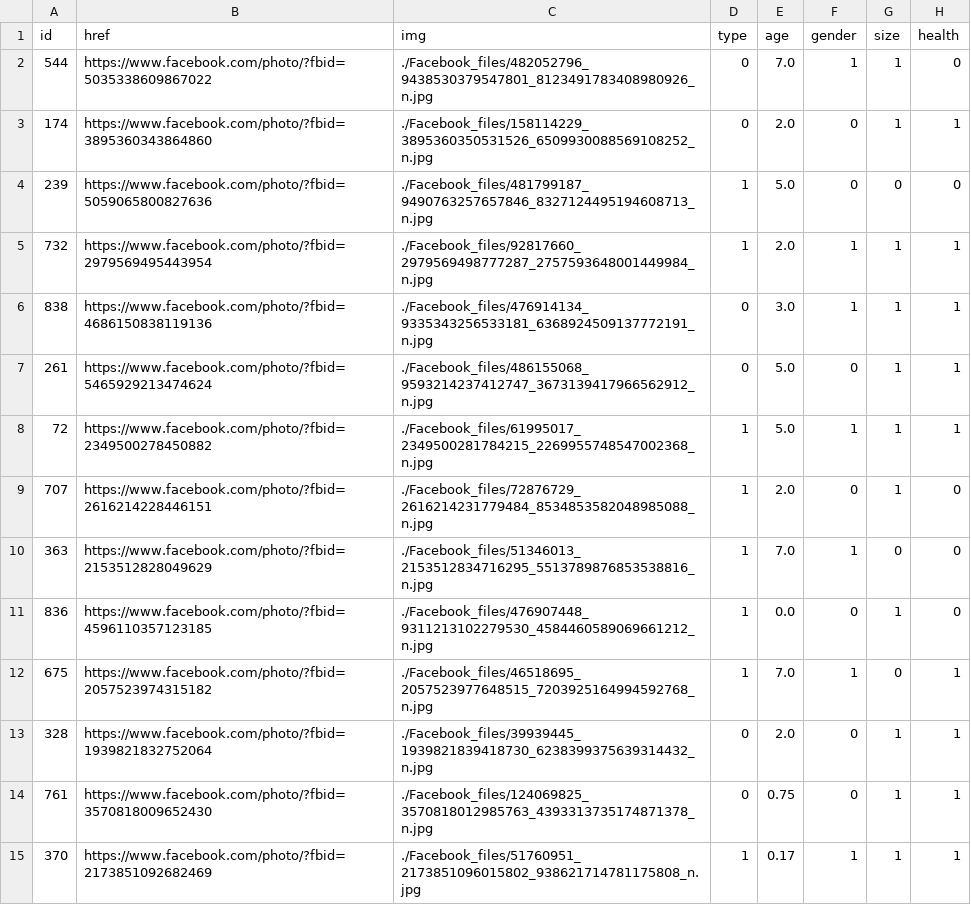
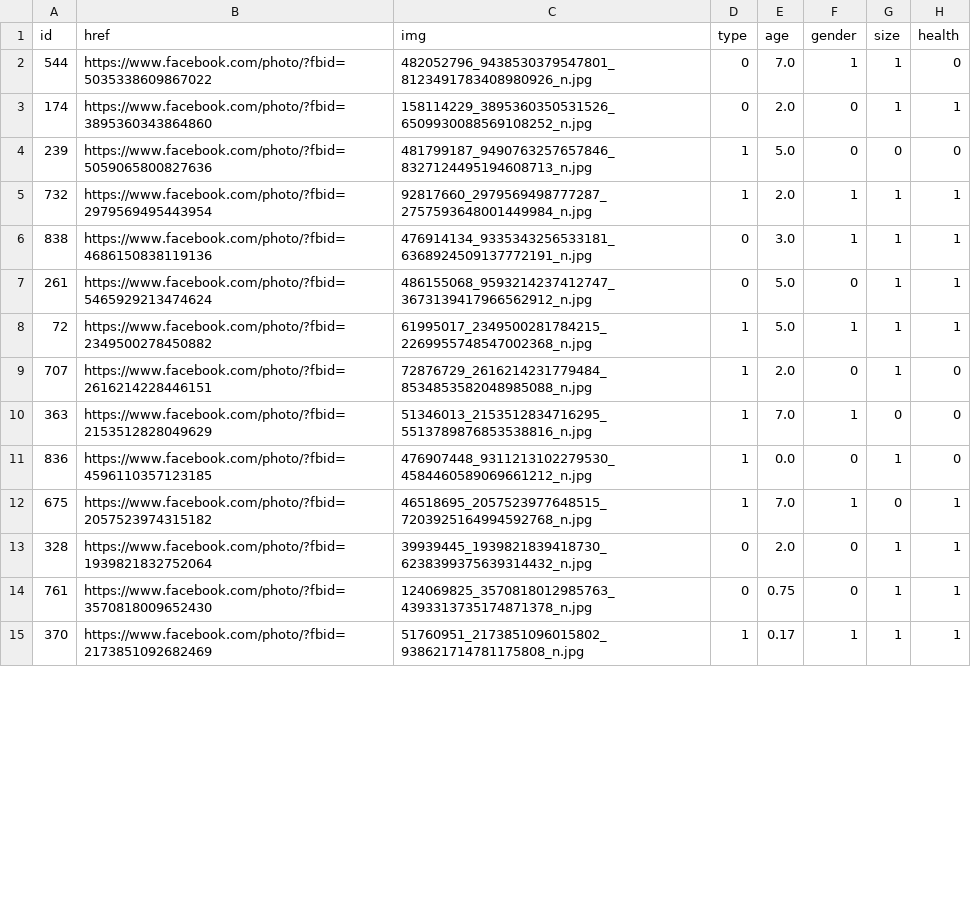
Before and after one commit to ChiaYing0/deep_learning_project, a CSV file: data/test.csv, drawn as a sheet; only a part is shown; the diff covers the shown part only; the diff names each change by its address in the sheet, - before the commit and + after, or states it on an @@ line.

Commit message:
dataset update: modify img path, add two versions of dataset, one with 900 rows, another with upper outliers removed

```diff
--- a/data/test.csv
+++ b/data/test.csv
-C2 (img): ./Facebook_files/482052796_9438530379547801_8123491783408980926_n.jpg
+C2 (img): 482052796_9438530379547801_8123491783408980926_n.jpg
-C3 (img): ./Facebook_files/158114229_3895360350531526_6509930088569108252_n.jpg
+C3 (img): 158114229_3895360350531526_6509930088569108252_n.jpg
-C4 (img): ./Facebook_files/481799187_9490763257657846_8327124495194608713_n.jpg
+C4 (img): 481799187_9490763257657846_8327124495194608713_n.jpg
-C5 (img): ./Facebook_files/92817660_2979569498777287_2757593648001449984_n.jpg
+C5 (img): 92817660_2979569498777287_2757593648001449984_n.jpg
-C6 (img): ./Facebook_files/476914134_9335343256533181_6368924509137772191_n.jpg
+C6 (img): 476914134_9335343256533181_6368924509137772191_n.jpg
-C7 (img): ./Facebook_files/486155068_9593214237412747_3673139417966562912_n.jpg
+C7 (img): 486155068_9593214237412747_3673139417966562912_n.jpg
-C8 (img): ./Facebook_files/61995017_2349500281784215_2269955748547002368_n.jpg
+C8 (img): 61995017_2349500281784215_2269955748547002368_n.jpg
-C9 (img): ./Facebook_files/72876729_2616214231779484_8534853582048985088_n.jpg
+C9 (img): 72876729_2616214231779484_8534853582048985088_n.jpg
-C10 (img): ./Facebook_files/51346013_2153512834716295_5513789876853538816_n.jpg
+C10 (img): 51346013_2153512834716295_5513789876853538816_n.jpg
-C11 (img): ./Facebook_files/476907448_9311213102279530_4584460589069661212_n.jpg
+C11 (img): 476907448_9311213102279530_4584460589069661212_n.jpg
-C12 (img): ./Facebook_files/46518695_2057523977648515_7203925164994592768_n.jpg
+C12 (img): 46518695_2057523977648515_7203925164994592768_n.jpg
-C13 (img): ./Facebook_files/39939445_1939821839418730_6238399375639314432_n.jpg
+C13 (img): 39939445_1939821839418730_6238399375639314432_n.jpg
-C14 (img): ./Facebook_files/124069825_3570818012985763_4393313735174871378_n.jpg
+C14 (img): 124069825_3570818012985763_4393313735174871378_n.jpg
-C15 (img): ./Facebook_files/51760951_2173851096015802_938621714781175808_n.jpg
+C15 (img): 51760951_2173851096015802_938621714781175808_n.jpg
```
Also changed, not shown: 80 edited cells elsewhere in this file, data/val.csv, 8 other files.
